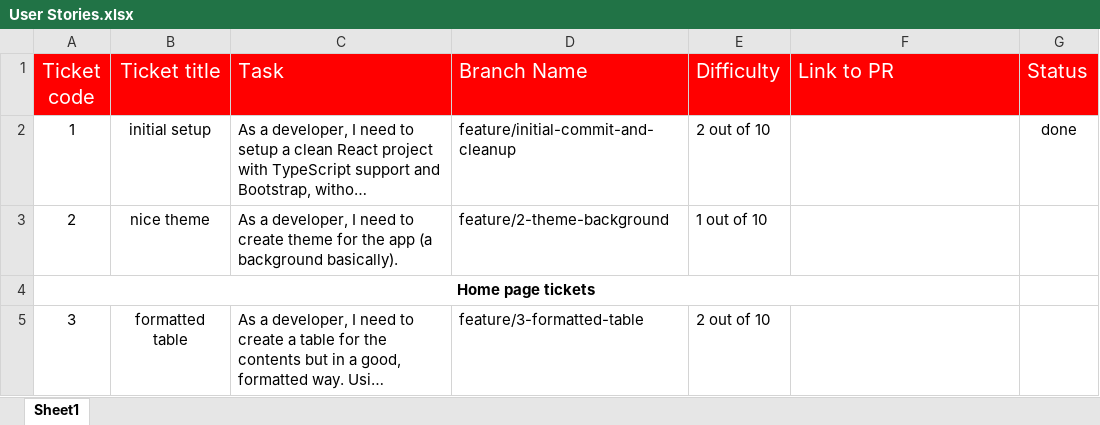
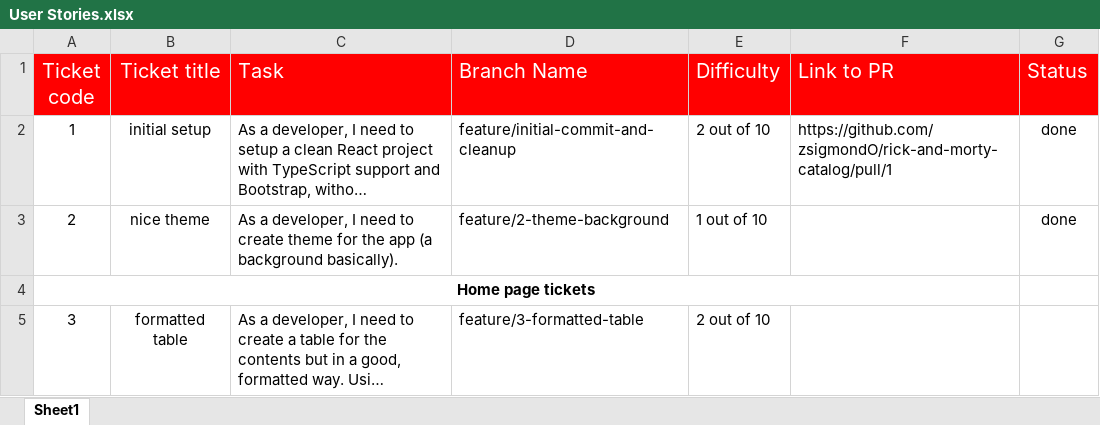
Before and after one commit to zsigmondO/rick-and-morty-catalog, an Excel workbook: User Stories.xlsx, sheet Sheet1, drawn as a sheet; only a part is shown; long unchanged cells end in …; values as stored, in another font and other column widths than the file's, no borders; the diff names each change by its address in the sheet, - before the commit and + after, or states it on an @@ line.

Commit message:
Ticket 002: nice header and background created for both pages

```diff
--- a/User Stories.xlsx (sheet Sheet1)
+++ b/User Stories.xlsx (sheet Sheet1)
-F2 (Link to PR): (empty)
+F2 (Link to PR): https://github.com/zsigmondO/rick-and-morty-catalog/pull/1
-G3 (Status): (empty)
+G3 (Status): done
```
Also changed, not shown: 13 other files.
